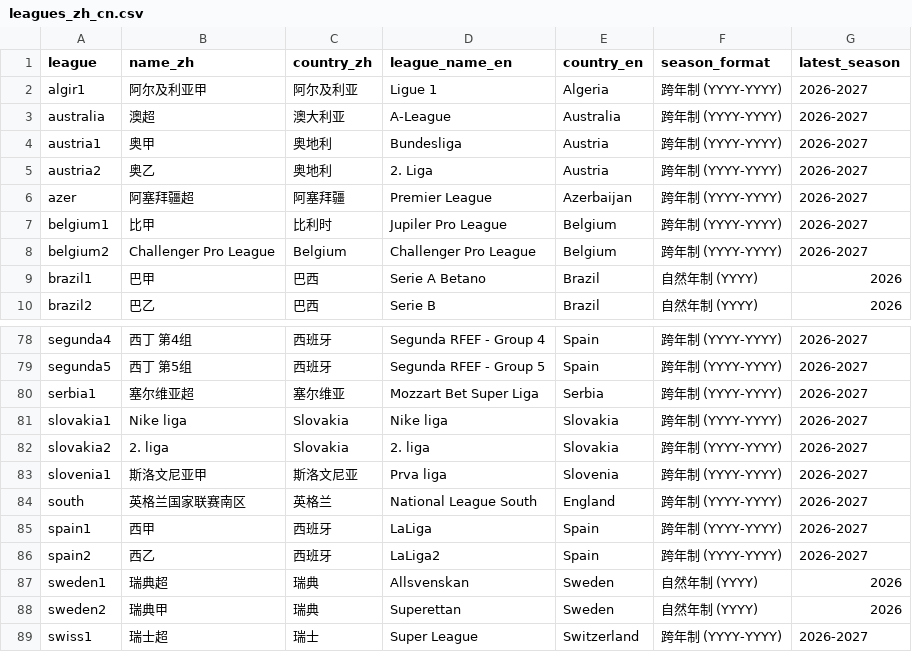
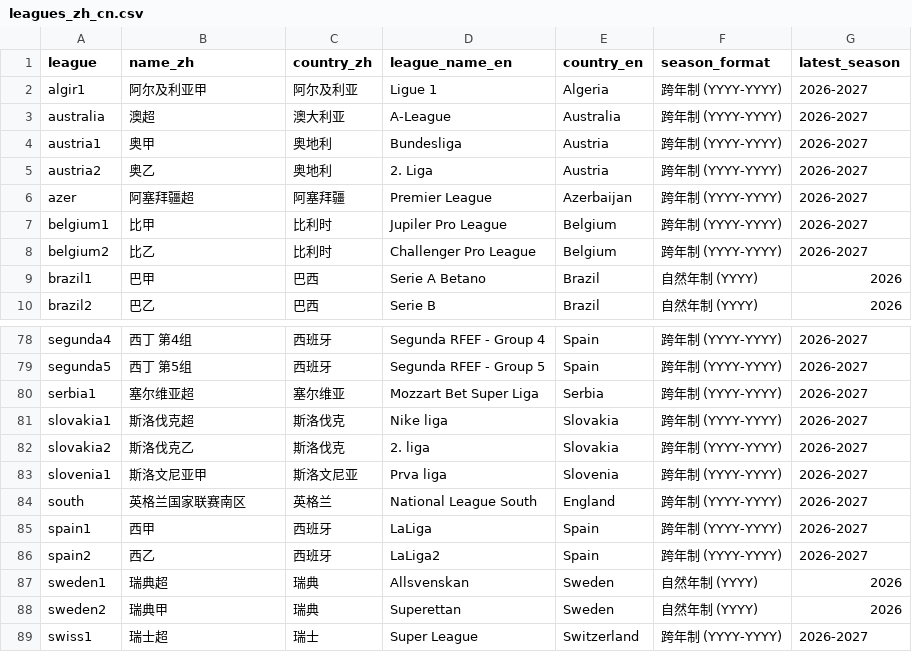
Before and after one commit to ddevetak/football-dataset-zh, a CSV file: leagues_zh_cn.csv, drawn as a sheet; only a part is shown, gaps mark what is left out.

Commit message:
Add Chinese names for belgium2, slovakia1, slovakia2 in leagues_zh_cn.csv

```diff
--- a/leagues_zh_cn.csv
+++ b/leagues_zh_cn.csv
@@ -7,3 +7,3 @@ azer,阿塞拜疆超,阿塞拜疆,Premier League,Azerbaijan,跨年制 (YYYY-YYYY
 belgium1,比甲,比利时,Jupiler Pro League,Belgium,跨年制 (YYYY-YYYY),2026-2027
-belgium2,Challenger Pro League,Belgium,Challenger Pro League,Belgium,跨年制 (YYYY-YYYY),2026-2027
+belgium2,比乙,比利时,Challenger Pro League,Belgium,跨年制 (YYYY-YYYY),2026-2027
 brazil1,巴甲,巴西,Serie A Betano,Brazil,自然年制 (YYYY),2026
@@ -80,4 +80,4 @@ segunda5,西丁 第5组,西班牙,Segunda RFEF - Group 5,Spain,跨年制 (YYYY-Y
 serbia1,塞尔维亚超,塞尔维亚,Mozzart Bet Super Liga,Serbia,跨年制 (YYYY-YYYY),2026-2027
-slovakia1,Nike liga,Slovakia,Nike liga,Slovakia,跨年制 (YYYY-YYYY),2026-2027
-slovakia2,2. liga,Slovakia,2. liga,Slovakia,跨年制 (YYYY-YYYY),2026-2027
+slovakia1,斯洛伐克超,斯洛伐克,Nike liga,Slovakia,跨年制 (YYYY-YYYY),2026-2027
+slovakia2,斯洛伐克乙,斯洛伐克,2. liga,Slovakia,跨年制 (YYYY-YYYY),2026-2027
 slovenia1,斯洛文尼亚甲,斯洛文尼亚,Prva liga,Slovenia,跨年制 (YYYY-YYYY),2026-2027
```
